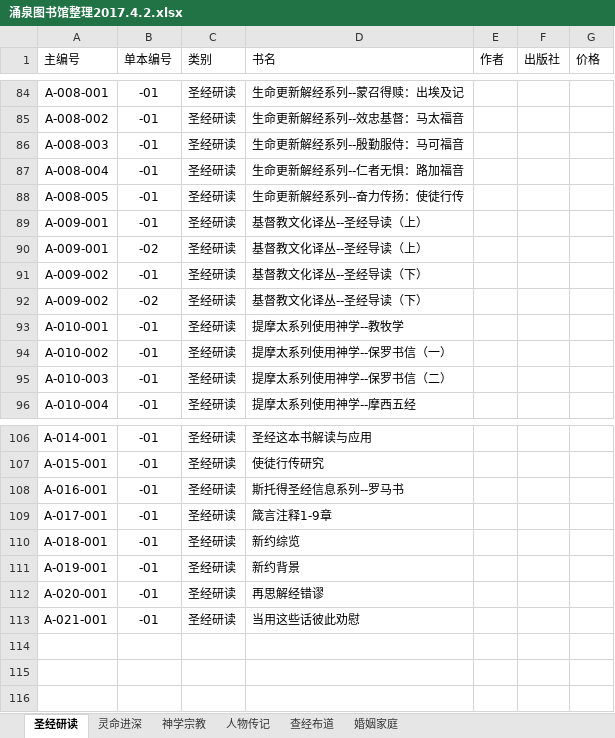
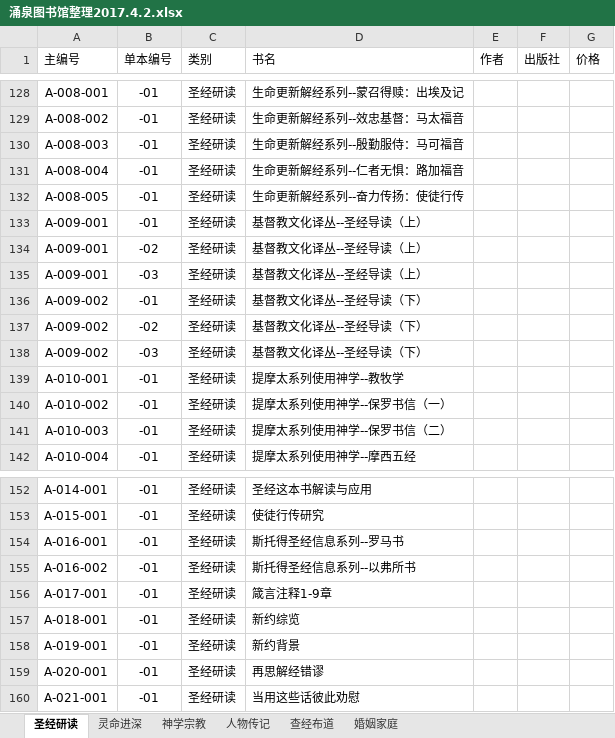
Before and after one commit to YosefYuan/yongquan, an Excel workbook: 涌泉图书馆整理2017.4.2.xlsx, sheet 圣经研读, drawn as a sheet; only a part is shown, gaps mark what is left out; values as stored, in another font and other column widths than the file's, no borders; the diff covers the shown part only; the diff names each change by its address in the sheet, - before the commit and + after, or states it on an @@ line.

```diff
--- a/涌泉图书馆整理2017.4.2.xlsx (sheet 圣经研读)
+++ b/涌泉图书馆整理2017.4.2.xlsx (sheet 圣经研读)
+row 135: A-009-001 | -03 | 圣经研读 | 基督教文化译丛--圣经导读（上）
+row 138: A-009-002 | -03 | 圣经研读 | 基督教文化译丛--圣经导读（下）
+row 155: A-016-002 | -01 | 圣经研读 | 斯托得圣经信息系列--以弗所书
```
Also changed, not shown: 44 added rows elsewhere in this sheet, sheet 人物传记, sheet 灵命进深, sheet 神学宗教, sheet 查经布道.
